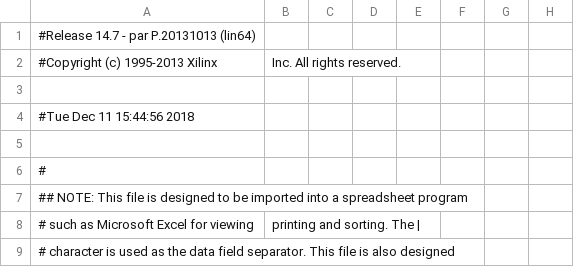
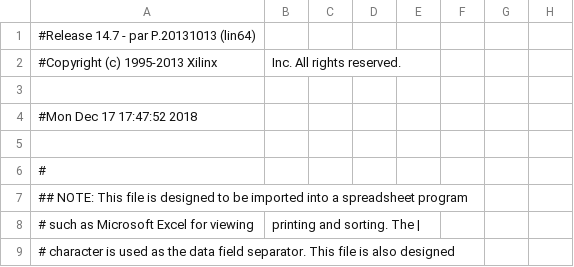
Before and after one commit to NEGU93/CYUSB3KIT-003_with_SP605_xilinx, a CSV file: fpga_source_code/tutorial/counter_pad.csv, drawn as a sheet; only a part is shown; the diff names each change by its address in the sheet, - before the commit and + after, or states it on an @@ line.

Commit message:
Code and bin file of counter done

```diff
--- a/fpga_source_code/tutorial/counter_pad.csv
+++ b/fpga_source_code/tutorial/counter_pad.csv
-A4: #Tue Dec 11 15:44:56 2018
+A4: #Mon Dec 17 17:47:52 2018
```
Also changed, not shown: 48 other files.
